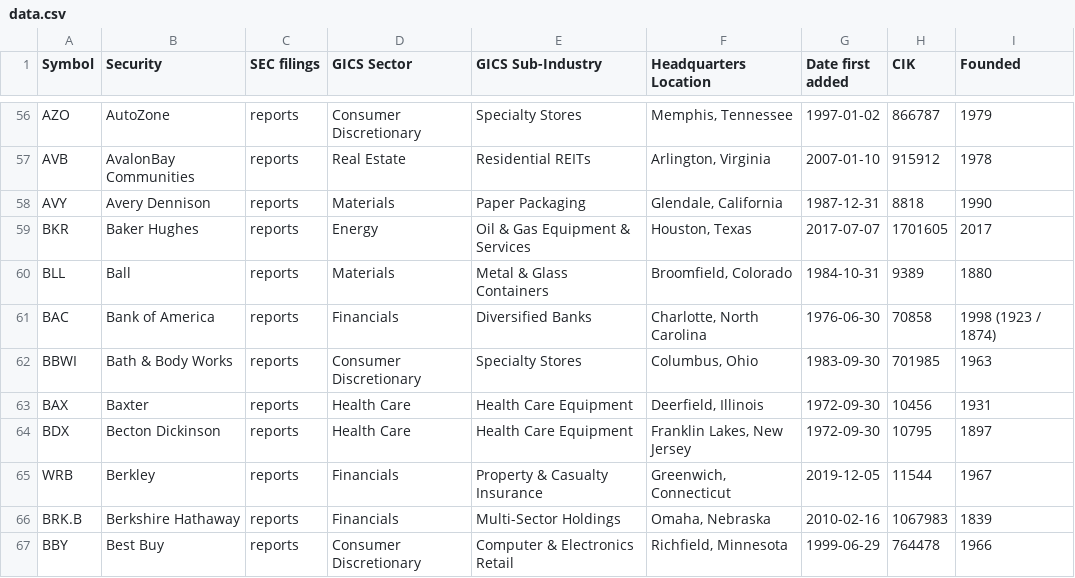
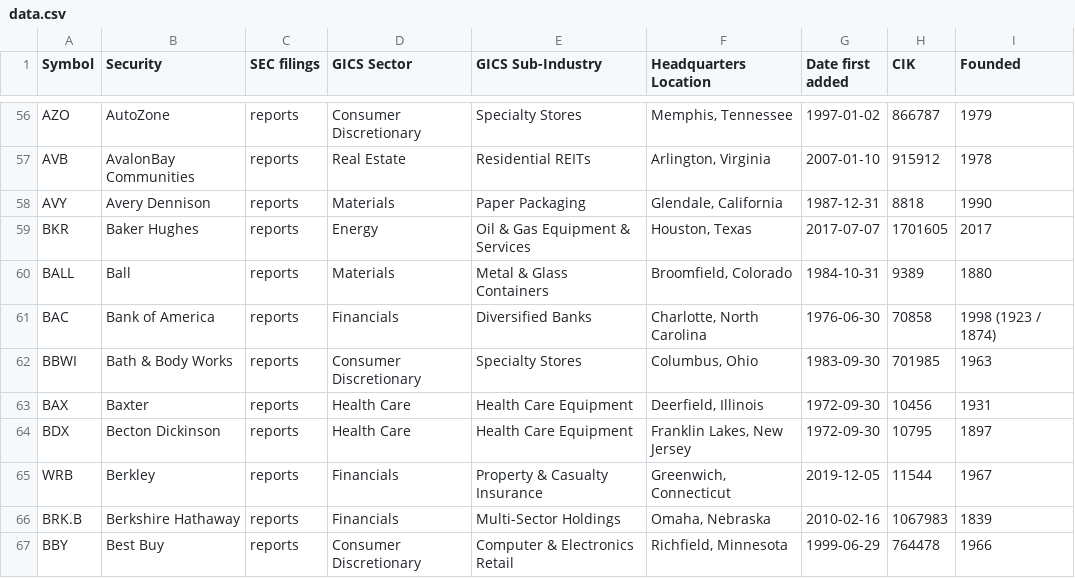
Before and after one commit to dylanroy/sandp500-dataset, a CSV file: data.csv, drawn as a sheet; only a part is shown, gaps mark what is left out.

Commit message:
Latest data: Tue May 10 22:01:34 UTC 2022

```diff
--- a/data.csv
+++ b/data.csv
@@ -59,3 +59,3 @@ AVY,Avery Dennison,reports,Materials,Paper Packaging,"Glendale, California",1987
 BKR,Baker Hughes,reports,Energy,Oil & Gas Equipment & Services,"Houston, Texas",2017-07-07,1701605,2017
-BLL,Ball,reports,Materials,Metal & Glass Containers,"Broomfield, Colorado",1984-10-31,9389,1880
+BALL,Ball,reports,Materials,Metal & Glass Containers,"Broomfield, Colorado",1984-10-31,9389,1880
 BAC,Bank of America,reports,Financials,Diversified Banks,"Charlotte, North Carolina",1976-06-30,70858,1998 (1923 / 1874)
```
